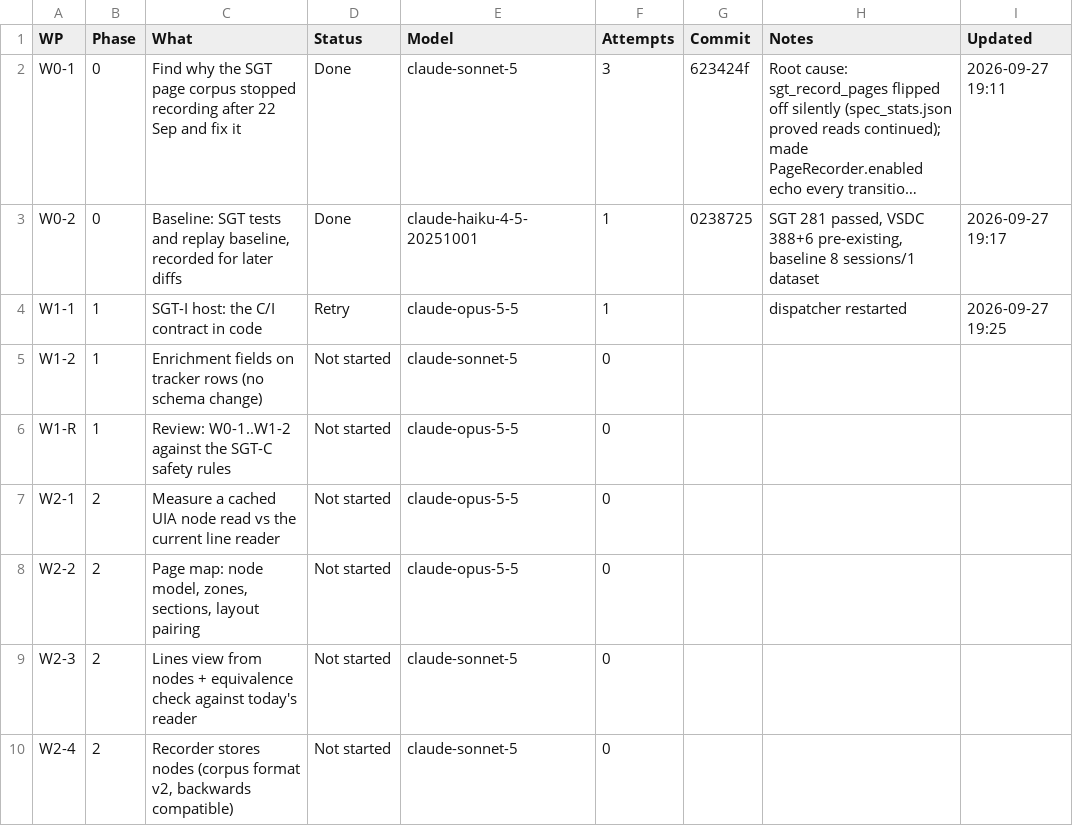
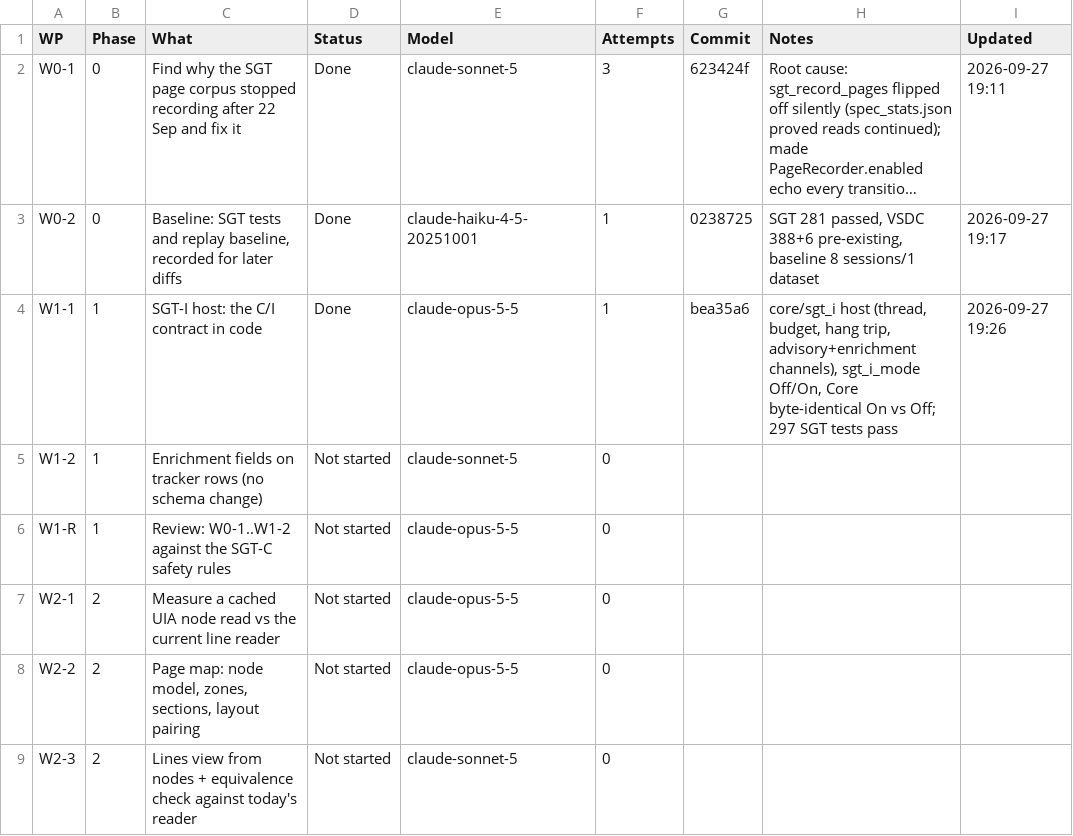
Before and after one commit to NexCardel/Project_Sera, a CSV file: docs/sgt-overhaul-status.csv, drawn as a sheet; only a part is shown; the shorter side is filled out with more unchanged rows; long unchanged cells end in …; the diff names each change by its address in the sheet, - before the commit and + after, or states it on an @@ line.

```diff
--- a/docs/sgt-overhaul-status.csv
+++ b/docs/sgt-overhaul-status.csv
-D4 (Status): Retry
+D4 (Status): Done
-G4 (Commit): (empty)
+G4 (Commit): bea35a6
-H4 (Notes): dispatcher restarted
+H4 (Notes): core/sgt_i host (thread, budget, hang trip, advisory+enrichment channels), sgt_i_mode Off/On, Core byte-identical On vs Off; 297 SGT tests pass
-I4 (Updated): 2026-09-27 19:25
+I4 (Updated): 2026-09-27 19:26
```
